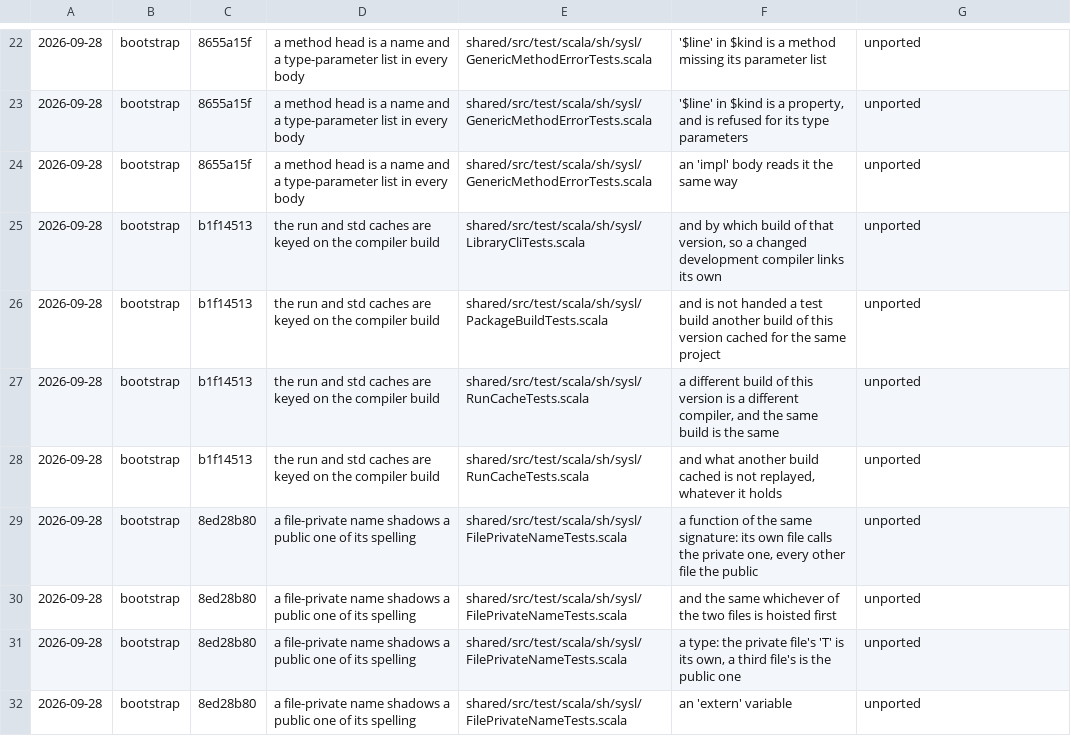
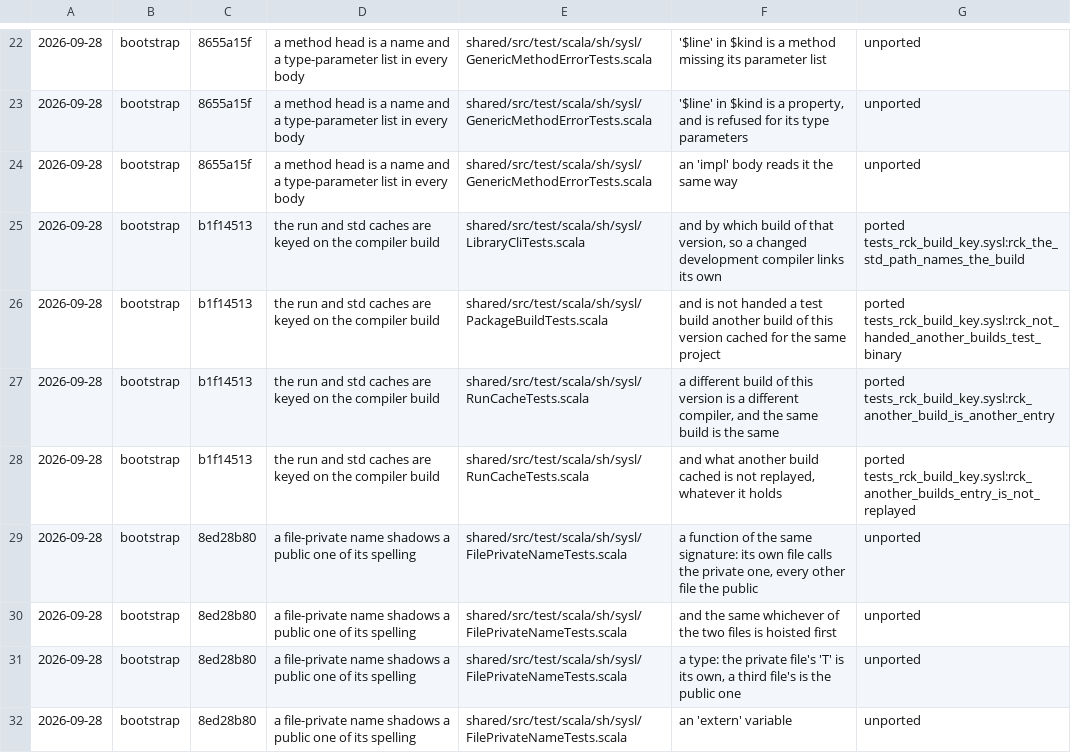
Before and after one commit to sysl-lang/sysl, a TSV file: scripts/fix_tests.tsv, drawn as a sheet; only a part is shown, gaps mark what is left out.

```diff
--- a/scripts/fix_tests.tsv
+++ b/scripts/fix_tests.tsv
@@ -24,6 +24,6 @@
 2026-09-28	bootstrap	8655a15f	a method head is a name and a type-parameter list in every body	shared/src/test/scala/sh/sysl/GenericMethodErrorTests.scala	an 'impl' body reads it the same way	unported
-2026-09-28	bootstrap	b1f14513	the run and std caches are keyed on the compiler build	shared/src/test/scala/sh/sysl/LibraryCliTests.scala	and by which build of that version, so a changed development compiler links its own	unported
-2026-09-28	bootstrap	b1f14513	the run and std caches are keyed on the compiler build	shared/src/test/scala/sh/sysl/PackageBuildTests.scala	and is not handed a test build another build of this version cached for the same project	unported
-2026-09-28	bootstrap	b1f14513	the run and std caches are keyed on the compiler build	shared/src/test/scala/sh/sysl/RunCacheTests.scala	a different build of this version is a different compiler, and the same build is the same	unported
-2026-09-28	bootstrap	b1f14513	the run and std caches are keyed on the compiler build	shared/src/test/scala/sh/sysl/RunCacheTests.scala	and what another build cached is not replayed, whatever it holds	unported
+2026-09-28	bootstrap	b1f14513	the run and std caches are keyed on the compiler build	shared/src/test/scala/sh/sysl/LibraryCliTests.scala	and by which build of that version, so a changed development compiler links its own	ported tests_rck_build_key.sysl:rck_the_std_path_names_the_build
+2026-09-28	bootstrap	b1f14513	the run and std caches are keyed on the compiler build	shared/src/test/scala/sh/sysl/PackageBuildTests.scala	and is not handed a test build another build of this version cached for the same project	ported tests_rck_build_key.sysl:rck_not_handed_another_builds_test_binary
+2026-09-28	bootstrap	b1f14513	the run and std caches are keyed on the compiler build	shared/src/test/scala/sh/sysl/RunCacheTests.scala	a different build of this version is a different compiler, and the same build is the same	ported tests_rck_build_key.sysl:rck_another_build_is_another_entry
+2026-09-28	bootstrap	b1f14513	the run and std caches are keyed on the compiler build	shared/src/test/scala/sh/sysl/RunCacheTests.scala	and what another build cached is not replayed, whatever it holds	ported tests_rck_build_key.sysl:rck_another_builds_entry_is_not_replayed
 2026-09-28	bootstrap	8ed28b80	a file-private name shadows a public one of its spelling	shared/src/test/scala/sh/sysl/FilePrivateNameTests.scala	a function of the same signature: its own file calls the private one, every other file the public	unported
```
Also changed, not shown: 6 other files.
